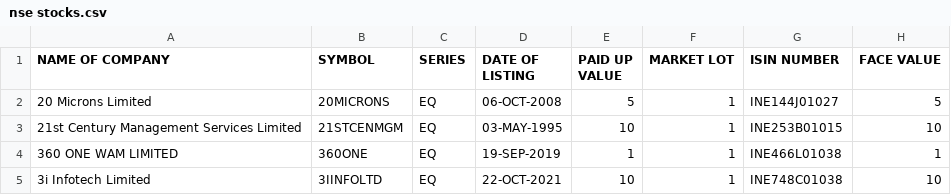
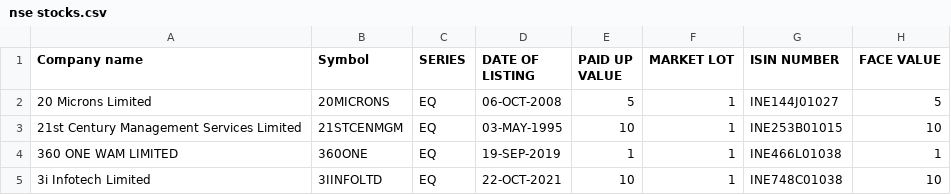
Before and after one commit to Likitha-6/Stock-analyzer, a CSV file: nse stocks.csv, drawn as a sheet; only a part is shown.

Commit message:
Update nse stocks.csv

```diff
--- a/nse stocks.csv
+++ b/nse stocks.csv
@@ -1,2 +1,2 @@
-NAME OF COMPANY,SYMBOL, SERIES, DATE OF LISTING, PAID UP VALUE, MARKET LOT, ISIN NUMBER, FACE VALUE
+Company name,Symbol, SERIES, DATE OF LISTING, PAID UP VALUE, MARKET LOT, ISIN NUMBER, FACE VALUE
 20 Microns Limited,20MICRONS,EQ,06-OCT-2008,5,1,INE144J01027,5
```
